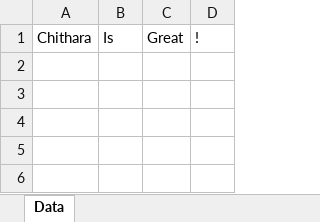
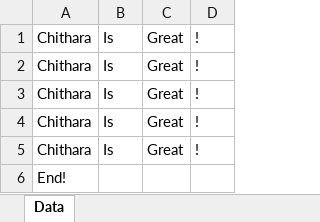
Before and after one commit to ChitharaKarunasekera/AutomateExcel, an Excel workbook: Chithara.xlsx, sheet Data, drawn as a sheet; values as stored, in another font and other column widths than the file's, no borders; the diff names each change by its address in the sheet, - before the commit and + after, or states it on an @@ line.

```diff
--- a/Chithara.xlsx (sheet Data)
+++ b/Chithara.xlsx (sheet Data)
+row 2: Chithara | Is | Great | !
+row 3: Chithara | Is | Great | !
+row 4: Chithara | Is | Great | !
+row 5: Chithara | Is | Great | !
+row 6: End!
```
Also changed, not shown: 1 other file.
